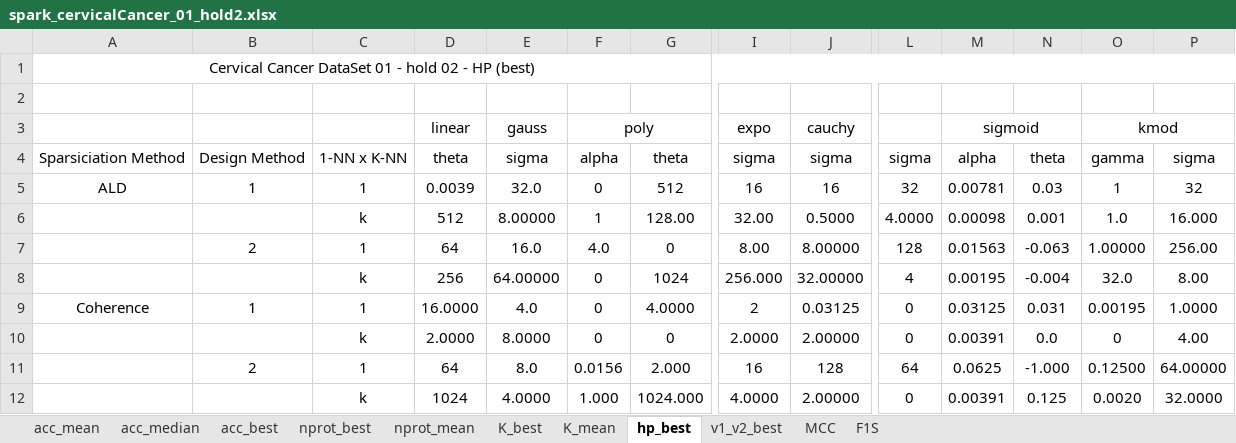
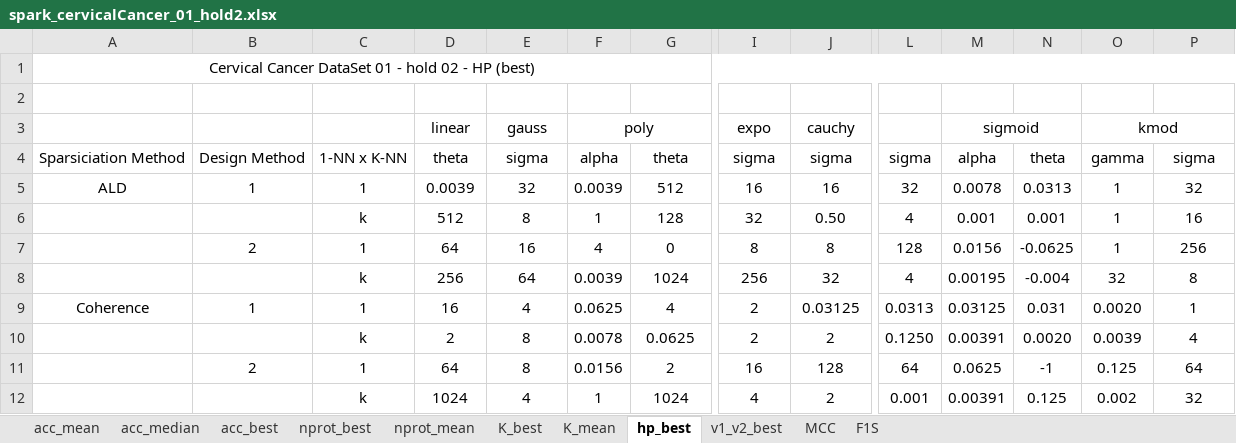
Before and after one commit to davidcoelho89/Matlab-MLTool-fp, an Excel workbook: results_analysis/spark_cervicalCancer_01_hold2.xlsx, sheet hp_best, drawn as a sheet; only a part is shown, gaps mark what is left out; values as stored, in another font and other column widths than the file's, no borders; removed rows and columns are numbered as before the commit, all else as after; rows hold the shown columns only; the diff covers the shown part only; the diff names each change by its address in the sheet, - before the commit and + after, or states it on an @@ line.

```diff
--- a/results_analysis/spark_cervicalCancer_01_hold2.xlsx (sheet hp_best)
+++ b/results_analysis/spark_cervicalCancer_01_hold2.xlsx (sheet hp_best)
-E5: 32.0
+E5: 32
-F5: 0
+F5: 0.0039
-M5: 0.00781
+M5: 0.0078
-N5: 0.03
+N5: 0.0313
-row 6:  |  | k | 512 | 8.00000 | 1 | 128.00 | 32.00 | 0.5000 | 4.0000 | 0.00098 | 0.001 | 1.0 | 16.000
-row 7:  | 2 | 1 | 64 | 16.0 | 4.0 | 0 | 8.00 | 8.00000 | 128 | 0.01563 | -0.063 | 1.00000 | 256.00
+row 6:  |  | k | 512 | 8 | 1 | 128 | 32 | 0.50 | 4 | 0.001 | 0.001 | 1 | 16
+row 7:  | 2 | 1 | 64 | 16 | 4 | 0 | 8 | 8 | 128 | 0.0156 | -0.0625 | 1 | 256
-E8: 64.00000
+E8: 64
-F8: 0
+F8: 0.0039
-I8: 256.000
+I8: 256
-J8: 32.00000
+J8: 32
-O8: 32.0
+O8: 32
-P8: 8.00
+P8: 8
-D9: 16.0000
+D9: 16
-E9: 4.0
+E9: 4
-F9: 0
+F9: 0.0625
-G9: 4.0000
+G9: 4
-L9: 0
+L9: 0.0313
-O9: 0.00195
+O9: 0.0020
-P9: 1.0000
+P9: 1
-row 10:  |  | k | 2.0000 | 8.0000 | 0 | 0 | 2.0000 | 2.00000 | 0 | 0.00391 | 0.0 | 0 | 4.00
+row 10:  |  | k | 2 | 8 | 0.0078 | 0.0625 | 2 | 2 | 0.1250 | 0.00391 | 0.0020 | 0.0039 | 4
-E11: 8.0
+E11: 8
-G11: 2.000
+G11: 2
-N11: -1.000
+N11: -1
-O11: 0.12500
+O11: 0.125
-P11: 64.00000
+P11: 64
-row 12:  |  | k | 1024 | 4.0000 | 1.000 | 1024.000 | 4.0000 | 2.00000 | 0 | 0.00391 | 0.125 | 0.0020 | 32.0000
+row 12:  |  | k | 1024 | 4 | 1 | 1024 | 4 | 2 | 0.001 | 0.00391 | 0.125 | 0.002 | 32
```
Also changed, not shown: 4 added rows, 4 removed rows and 24 edited cells elsewhere in this sheet, sheet v1_v2_best, results_analysis/spark_cervicalCancer_02_hold2.xlsx, results_analysis/spark_motorFailure_01_hold2.xlsx, 5 other files.
